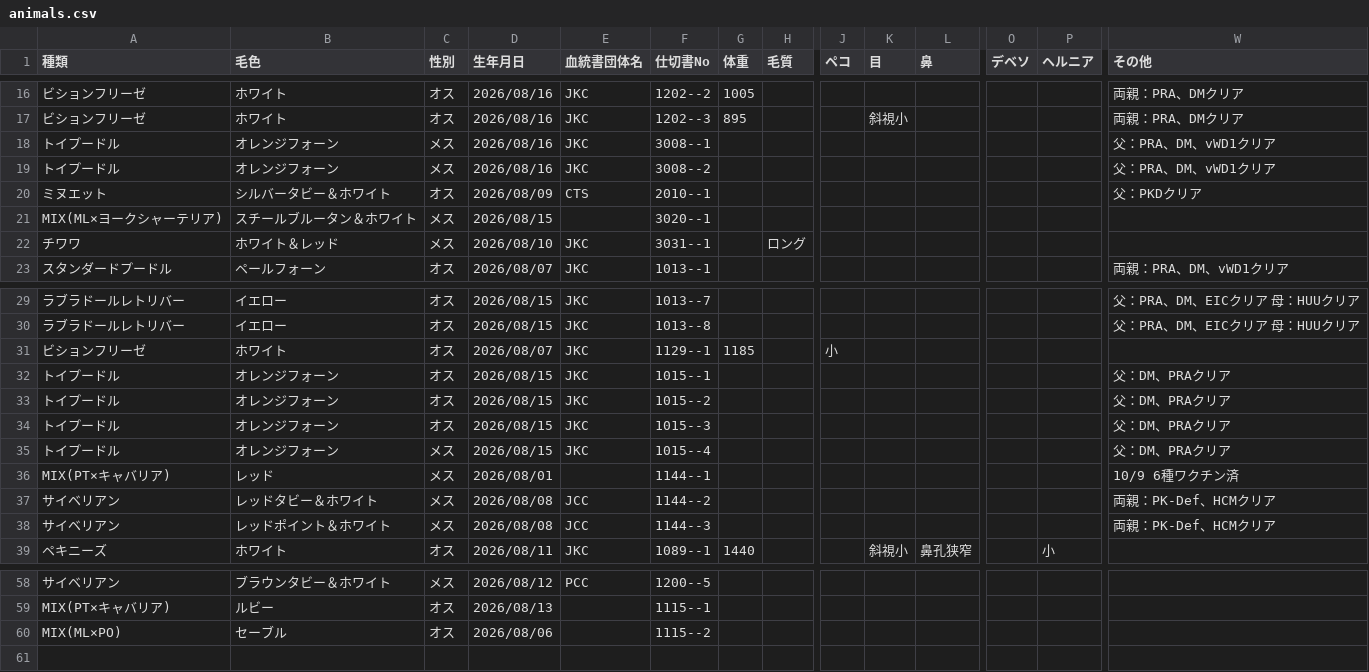
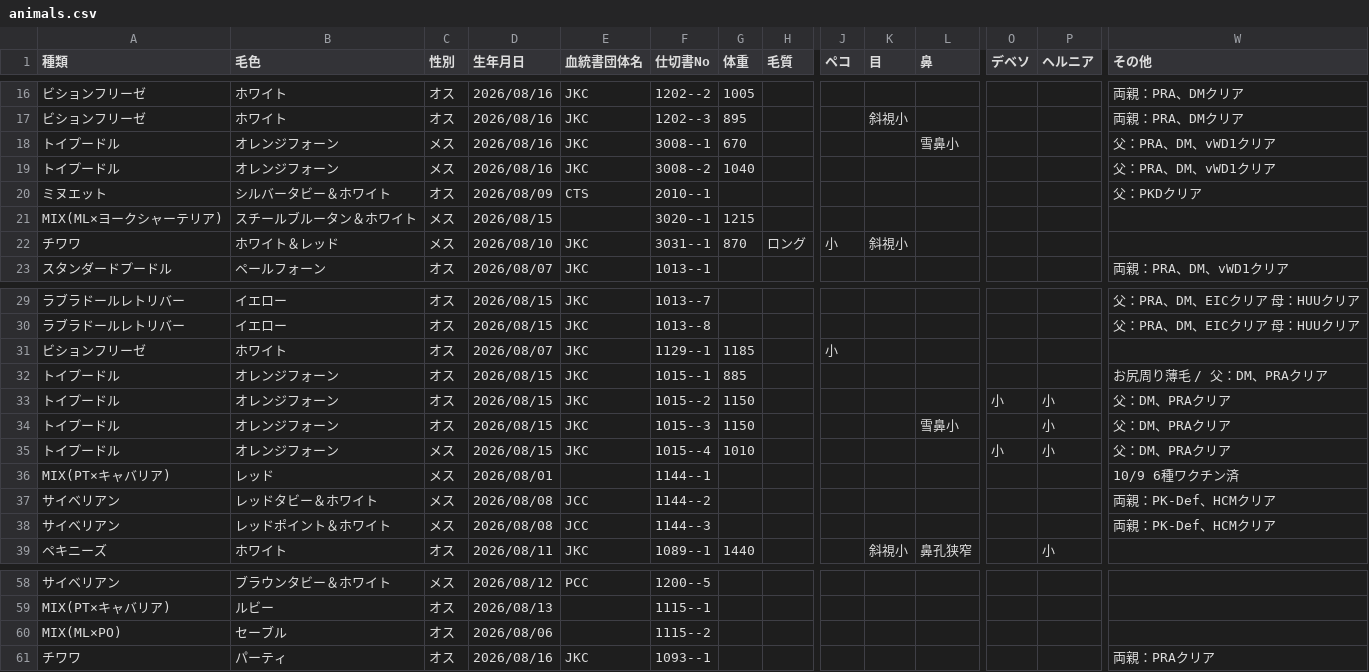
Before and after one commit to hkd-petpark/auction-catalog, a CSV file: animals.csv, drawn as a sheet; only a part is shown, gaps mark what is left out; rows hold the shown columns only; the diff names each change by its address in the sheet, - before the commit and + after, or states it on an @@ line.

Commit message:
Add files via upload

```diff
--- a/animals.csv
+++ b/animals.csv
-G18 (体重): (empty)
+G18 (体重): 670
-L18 (鼻): (empty)
+L18 (鼻): 雪鼻小
-G19 (体重): (empty)
+G19 (体重): 1040
-G21 (体重): (empty)
+G21 (体重): 1215
-G22 (体重): (empty)
+G22 (体重): 870
-J22 (ペコ): (empty)
+J22 (ペコ): 小
-K22 (目): (empty)
+K22 (目): 斜視小
-G32 (体重): (empty)
+G32 (体重): 885
-W32 (その他): 父：DM、PRAクリア
+W32 (その他): お尻周り薄毛 / 父：DM、PRAクリア
-G33:G34 (体重): (empty)
+G33:G34 (体重): 1150
-O33 (デベソ): (empty)
+O33 (デベソ): 小
-P33:P35 (ヘルニア): (empty)
+P33:P35 (ヘルニア): 小
-L34 (鼻): (empty)
+L34 (鼻): 雪鼻小
-G35 (体重): (empty)
+G35 (体重): 1010
-O35 (デベソ): (empty)
+O35 (デベソ): 小
+row 61: チワワ | パーティ | オス | 2026/08/16 | JKC | 1093--1 |  |  |  |  |  |  |  | 両親：PRAクリア
```
